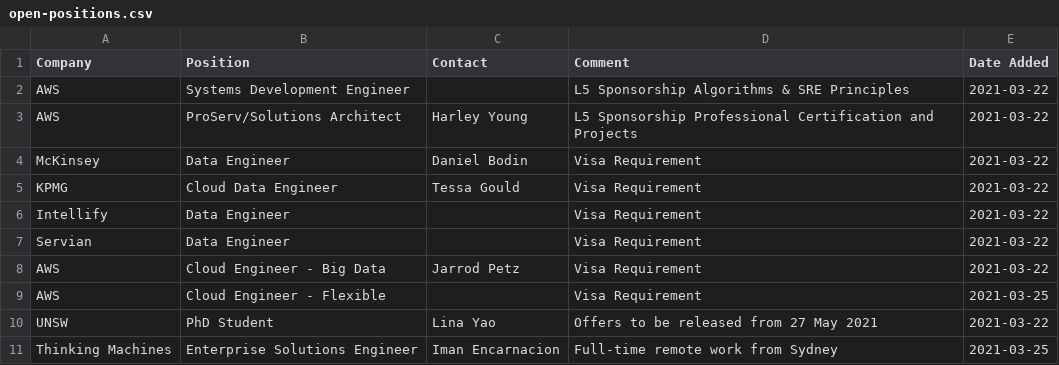
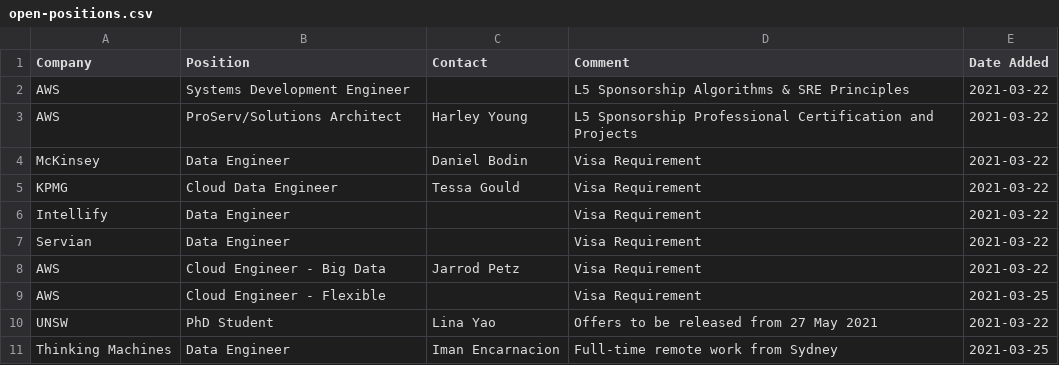
Before and after one commit to satellitelayer/op-drone, a CSV file: open-positions.csv, drawn as a sheet.

Commit message:
Update open-positions.csv

```diff
--- a/open-positions.csv
+++ b/open-positions.csv
@@ -10,2 +10,2 @@ AWS, Cloud Engineer - Flexible, , Visa Requirement, 2021-03-25
 UNSW, PhD Student, Lina Yao, Offers to be released from 27 May 2021, 2021-03-22
-Thinking Machines, Enterprise Solutions Engineer, Iman Encarnacion, Full-time remote work from Sydney, 2021-03-25
+Thinking Machines, Data Engineer, Iman Encarnacion, Full-time remote work from Sydney, 2021-03-25
```
